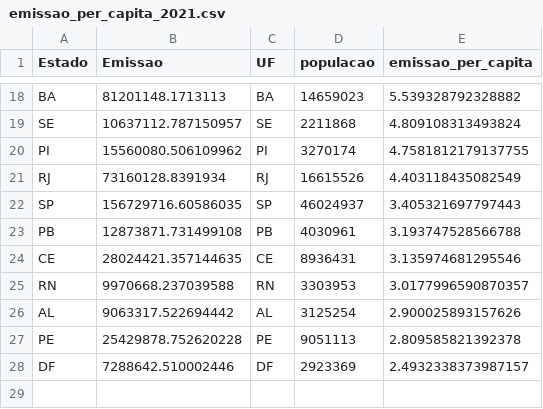
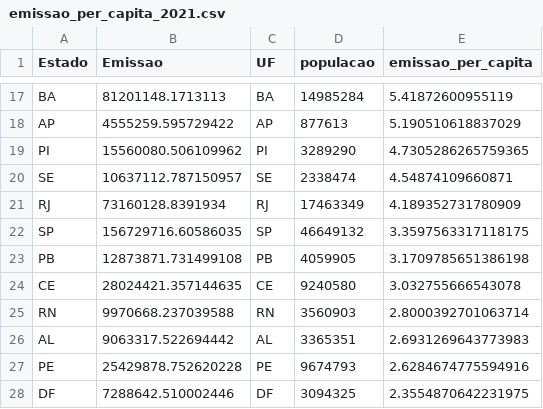
Before and after one commit to GustavoMedeiros601/brazil-ghg-emissions-analysis, a CSV file: data/processed/emissao_per_capita_2021.csv, drawn as a sheet; only a part is shown, gaps mark what is left out; removed rows and columns are numbered as before the commit, all else as after; the diff covers the shown part only; the diff names each change by its address in the sheet, - before the commit and + after, or states it on an @@ line.

Commit message:
fix: align per-capita emissions with official 2021 population

```diff
--- a/data/processed/emissao_per_capita_2021.csv
+++ b/data/processed/emissao_per_capita_2021.csv
-D17 (populacao): 14659023
+D17 (populacao): 14985284
-E17 (emissao_per_capita): 5.539328792328882
+E17 (emissao_per_capita): 5.41872600955119
-row 19: SE | 10637112.787150957 | SE | 2211868 | 4.809108313493824
+row 18: AP | 4555259.595729422 | AP | 877613 | 5.190510618837029
-D19 (populacao): 3270174
+D19 (populacao): 3289290
-E19 (emissao_per_capita): 4.7581812179137755
+E19 (emissao_per_capita): 4.7305286265759365
+row 20: SE | 10637112.787150957 | SE | 2338474 | 4.54874109660871
-D21 (populacao): 16615526
+D21 (populacao): 17463349
-E21 (emissao_per_capita): 4.403118435082549
+E21 (emissao_per_capita): 4.189352731780909
-D22 (populacao): 46024937
+D22 (populacao): 46649132
-E22 (emissao_per_capita): 3.405321697797443
+E22 (emissao_per_capita): 3.3597563317118175
-D23 (populacao): 4030961
+D23 (populacao): 4059905
-E23 (emissao_per_capita): 3.193747528566788
+E23 (emissao_per_capita): 3.1709785651386198
-D24 (populacao): 8936431
+D24 (populacao): 9240580
-E24 (emissao_per_capita): 3.135974681295546
+E24 (emissao_per_capita): 3.032755666543078
-D25 (populacao): 3303953
+D25 (populacao): 3560903
-E25 (emissao_per_capita): 3.0177996590870357
+E25 (emissao_per_capita): 2.8000392701063714
-D26 (populacao): 3125254
+D26 (populacao): 3365351
-E26 (emissao_per_capita): 2.900025893157626
+E26 (emissao_per_capita): 2.6931269643773983
-D27 (populacao): 9051113
+D27 (populacao): 9674793
-E27 (emissao_per_capita): 2.809585821392378
+E27 (emissao_per_capita): 2.6284674775594916
-D28 (populacao): 2923369
+D28 (populacao): 3094325
-E28 (emissao_per_capita): 2.4932338373987157
+E28 (emissao_per_capita): 2.3554870642231975
```
Also changed, not shown: 1 added row, 2 removed rows and 28 edited cells elsewhere in this file, 10 other files.
